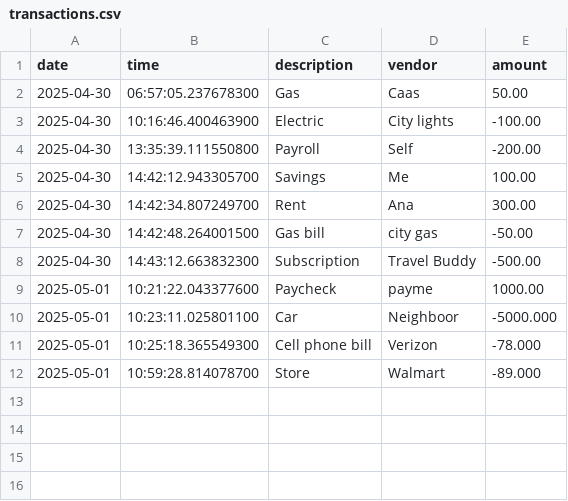
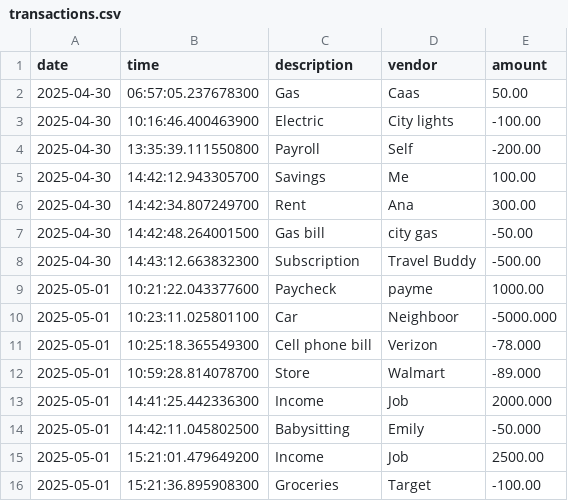
Before and after one commit to yosselyruiz/BootcampRuiz, a CSV file: Capstone1/src/main/resources/transactions.csv, drawn as a sheet.

```diff
--- a/Capstone1/src/main/resources/transactions.csv
+++ b/Capstone1/src/main/resources/transactions.csv
@@ -12 +12,5 @@ date|time|description|vendor|amount
 2025-05-01|10:59:28.814078700|Store|Walmart|-89.000
+2025-05-01|14:41:25.442336300|Income|Job|2000.000
+2025-05-01|14:42:11.045802500|Babysitting|Emily|-50.000
+2025-05-01|15:21:01.479649200|Income|Job|2500.00
+2025-05-01|15:21:36.895908300|Groceries|Target|-100.00
```
Also changed, not shown: 2 other files.
